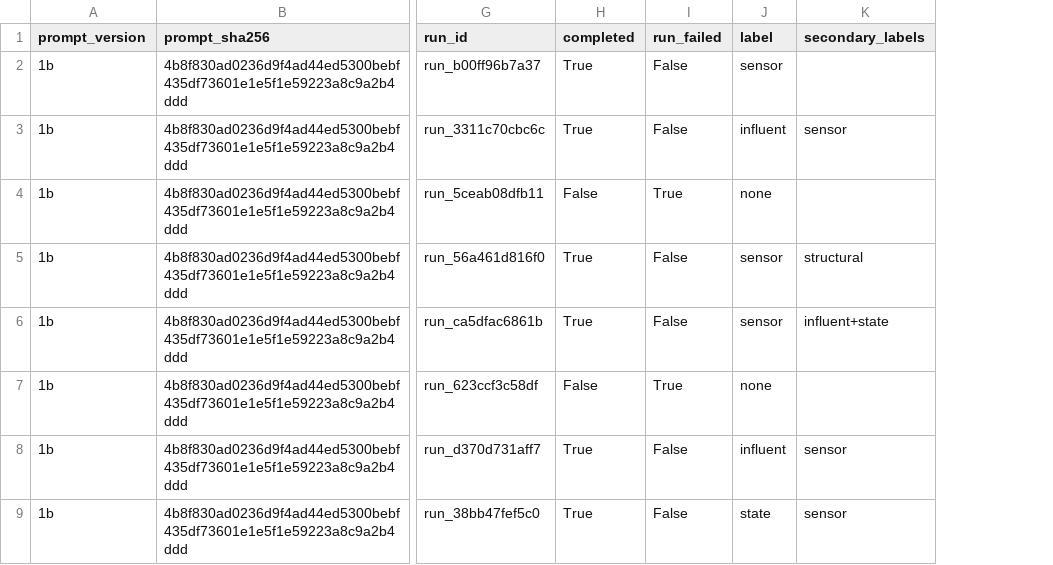
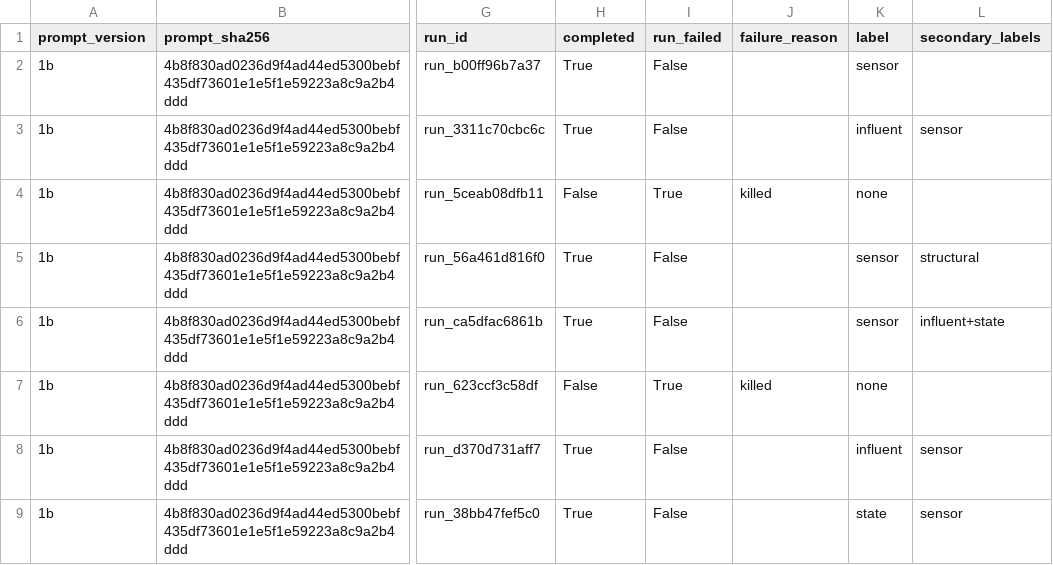
Before and after one commit to sdanquah101/agent-db, a CSV file: reports/p1_pilot.csv, drawn as a sheet; only a part is shown, gaps mark what is left out; the diff names each change by its address in the sheet, - before the commit and + after, or states it on an @@ line.

```diff
--- a/reports/p1_pilot.csv
+++ b/reports/p1_pilot.csv
+column J (failure_reason), rows 4-7: killed |  |  | killed
```
Also changed, not shown: reports/p1_pilot_c1e5829.csv, 14 other files.
